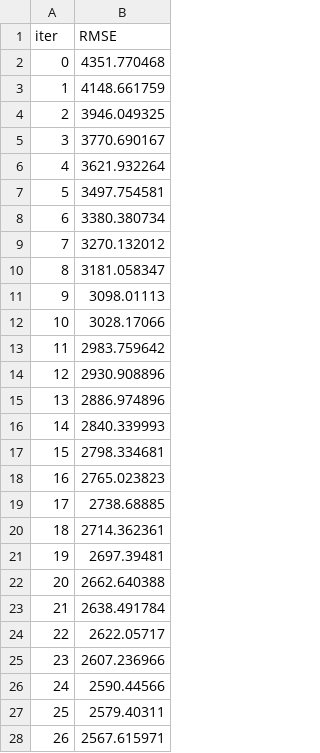
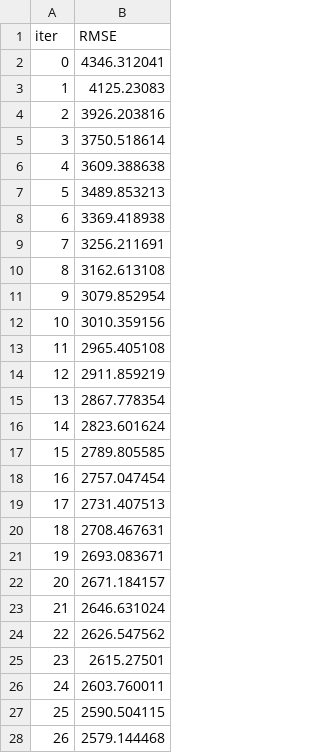
Before and after one commit to pavani96-ai/flight_price_prediction, a TSV file: catboost_info/learn_error.tsv, drawn as a sheet; only a part is shown; the diff covers the shown part only.

```diff
--- a/catboost_info/learn_error.tsv
+++ b/catboost_info/learn_error.tsv
@@ -1,28 +1,28 @@
 iter	RMSE
-0	4351.770468
-1	4148.661759
-2	3946.049325
-3	3770.690167
-4	3621.932264
-5	3497.754581
-6	3380.380734
-7	3270.132012
-8	3181.058347
-9	3098.01113
-10	3028.17066
-11	2983.759642
-12	2930.908896
-13	2886.974896
-14	2840.339993
-15	2798.334681
-16	2765.023823
-17	2738.68885
-18	2714.362361
-19	2697.39481
-20	2662.640388
-21	2638.491784
-22	2622.05717
-23	2607.236966
-24	2590.44566
-25	2579.40311
-26	2567.615971
+0	4346.312041
+1	4125.23083
+2	3926.203816
+3	3750.518614
+4	3609.388638
+5	3489.853213
+6	3369.418938
+7	3256.211691
+8	3162.613108
+9	3079.852954
+10	3010.359156
+11	2965.405108
+12	2911.859219
+13	2867.778354
+14	2823.601624
+15	2789.805585
+16	2757.047454
+17	2731.407513
+18	2708.467631
+19	2693.083671
+20	2671.184157
+21	2646.631024
+22	2626.547562
+23	2615.27501
+24	2603.760011
+25	2590.504115
+26	2579.144468
```
Also changed, not shown: 73 edited cells elsewhere in this file, artifacts/data_ingestion/dataset/test.csv, artifacts/data_validation/validated_dir/test.csv, 29 other files.
